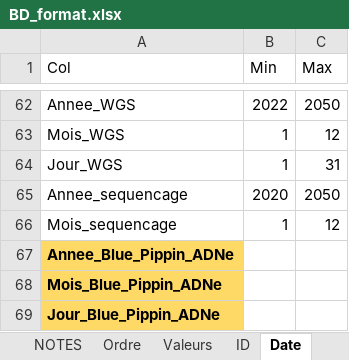
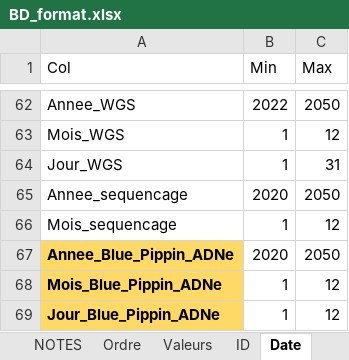
Before and after one commit to GenomicsMLI-DFO/BD-LabGeno-IML_gestion, an Excel workbook: inst/BD_format.xlsx, sheet Date, drawn as a sheet; only a part is shown, gaps mark what is left out; values as stored, in another font and other column widths than the file's, no borders; the diff names each change by its address in the sheet, - before the commit and + after, or states it on an @@ line.

Commit message:
Typos

```diff
--- a/inst/BD_format.xlsx (sheet Date)
+++ b/inst/BD_format.xlsx (sheet Date)
-B67 (Min): (empty)
+B67 (Min): 2020
-C67 (Max): (empty)
+C67 (Max): 2050
-B68:B69 (Min): (empty)
+B68:B69 (Min): 1
-C68:C69 (Max): (empty)
+C68:C69 (Max): 12
```
Also changed, not shown: 2 other files.
